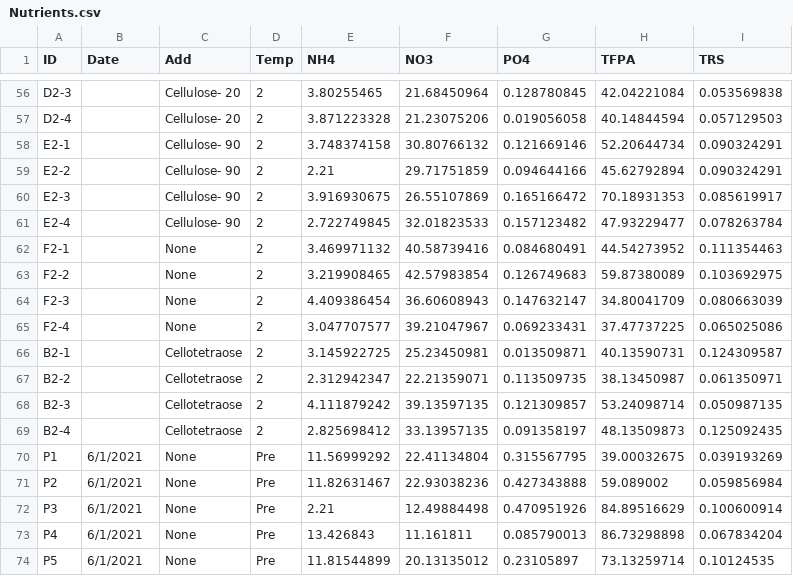
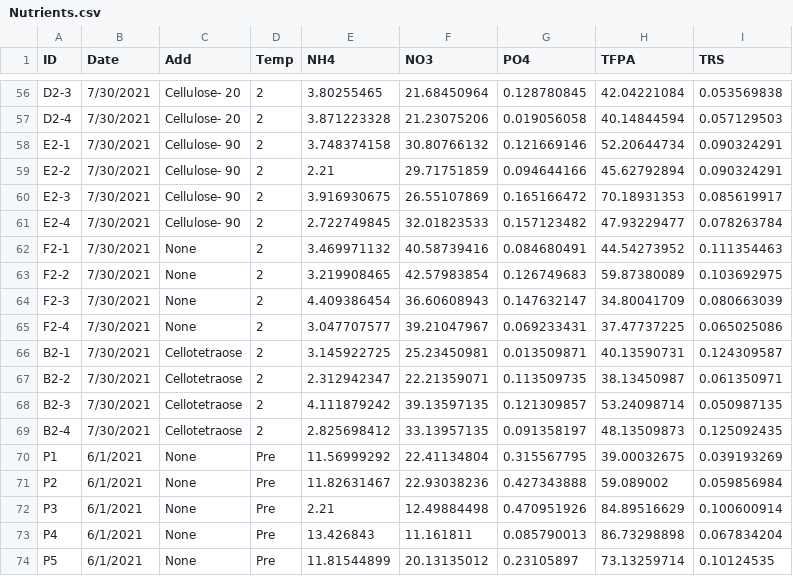
Before and after one commit to Cameron505/Cellulose-addition, a CSV file: Data/Nutrients.csv, drawn as a sheet; only a part is shown, gaps mark what is left out; the diff covers the shown part only; the diff names each change by its address in the sheet, - before the commit and + after, or states it on an @@ line.

```diff
--- a/Data/Nutrients.csv
+++ b/Data/Nutrients.csv
-B56:B69 (Date): (empty)
+B56:B69 (Date): 7/30/2021
```
Also changed, not shown: 94 edited cells elsewhere in this file, Data/Enzyme.csv, 13 other files.
